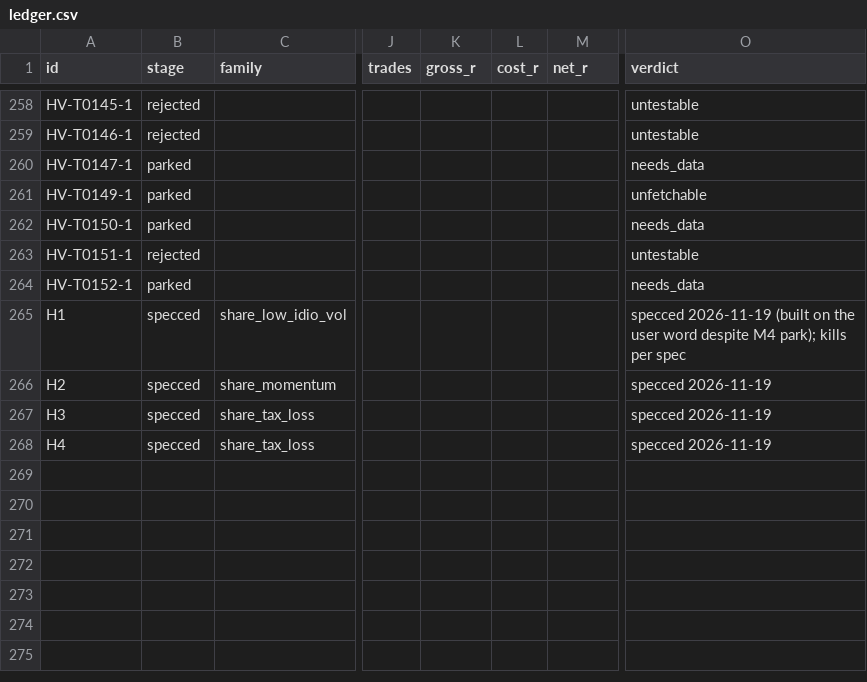
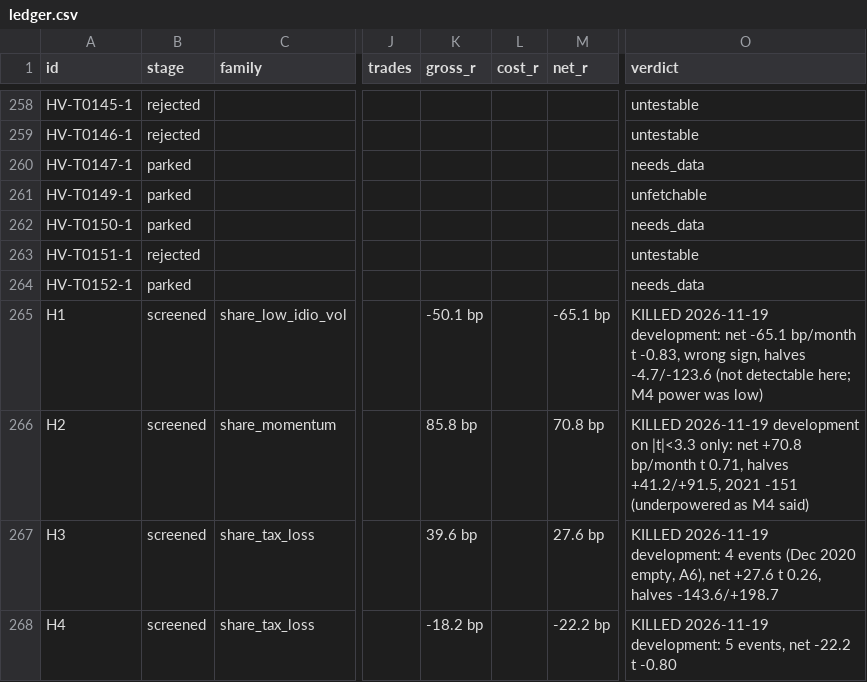
Before and after one commit to hslu-jwn/claude-backtester_V2, a CSV file: research/ledger.csv, drawn as a sheet; only a part is shown, gaps mark what is left out; the diff names each change by its address in the sheet, - before the commit and + after, or states it on an @@ line.

```diff
--- a/research/ledger.csv
+++ b/research/ledger.csv
-B265:B268 (stage): specced
+B265:B268 (stage): screened
-K265 (gross_r): (empty)
+K265 (gross_r): -50.1 bp
-M265 (net_r): (empty)
+M265 (net_r): -65.1 bp
-O265 (verdict): specced 2026-11-19 (built on the user word despite M4 park); kills per spec
+O265 (verdict): KILLED 2026-11-19 development: net -65.1 bp/month t -0.83, wrong sign, halves -4.7/-123.6 (not detectable here; M4 power was low)
-K266 (gross_r): (empty)
+K266 (gross_r): 85.8 bp
-M266 (net_r): (empty)
+M266 (net_r): 70.8 bp
-O266 (verdict): specced 2026-11-19
+O266 (verdict): KILLED 2026-11-19 development on |t|<3.3 only: net +70.8 bp/month t 0.71, halves +41.2/+91.5, 2021 -151 (underpowered as M4 said)
-K267 (gross_r): (empty)
+K267 (gross_r): 39.6 bp
-M267 (net_r): (empty)
+M267 (net_r): 27.6 bp
-O267 (verdict): specced 2026-11-19
+O267 (verdict): KILLED 2026-11-19 development: 4 events (Dec 2020 empty, A6), net +27.6 t 0.26, halves -143.6/+198.7
-K268 (gross_r): (empty)
+K268 (gross_r): -18.2 bp
-M268 (net_r): (empty)
+M268 (net_r): -22.2 bp
-O268 (verdict): specced 2026-11-19
+O268 (verdict): KILLED 2026-11-19 development: 5 events, net -22.2 t -0.80
```
Also changed, not shown: 4 other files.
